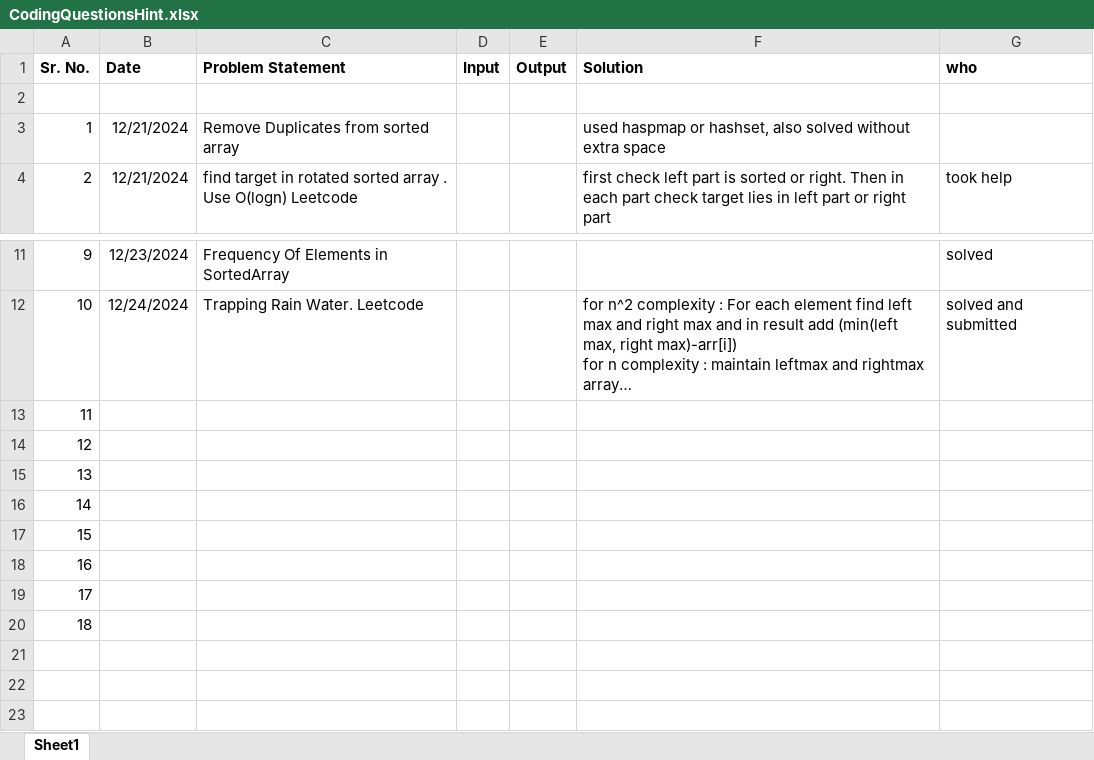
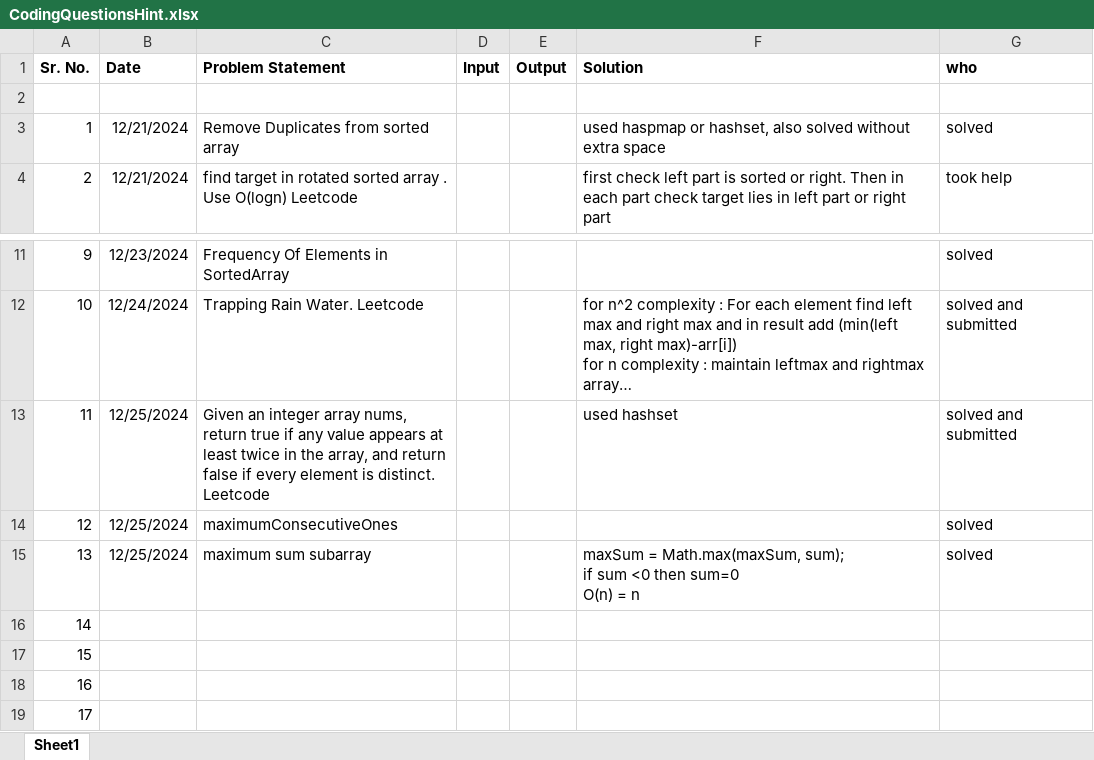
Before and after one commit to SonaliNehere/DSAPractice, an Excel workbook: CodingQuestionsHint.xlsx, sheet Sheet1, drawn as a sheet; only a part is shown, gaps mark what is left out; the shorter side is filled out with more unchanged rows; long unchanged cells end in …; values as stored, in another font and other column widths than the file's, no borders; ↵ is a line break in a cell; the diff names each change by its address in the sheet, - before the commit and + after, or states it on an @@ line.

Commit message:
Add files via upload

```diff
--- a/CodingQuestionsHint.xlsx (sheet Sheet1)
+++ b/CodingQuestionsHint.xlsx (sheet Sheet1)
-G3 (who): (empty)
+G3 (who): solved
-B13:B15 (Date): (empty)
+B13:B15 (Date): 12/25/2024
-C13 (Problem Statement): (empty)
+C13 (Problem Statement): Given an integer array nums, return true if any value appears at least twice in the array, and return false if every element is distinct. ↵ Leetcode
-F13 (Solution): (empty)
+F13 (Solution): used hashset
-G13 (who): (empty)
+G13 (who): solved and submitted
-C14 (Problem Statement): (empty)
+C14 (Problem Statement): maximumConsecutiveOnes
-G14:G15 (who): (empty)
+G14:G15 (who): solved
-C15 (Problem Statement): (empty)
+C15 (Problem Statement): maximum sum subarray
-F15 (Solution): (empty)
+F15 (Solution): maxSum = Math.max(maxSum, sum); ↵ if sum <0 then sum=0 ↵ O(n) = n
```
